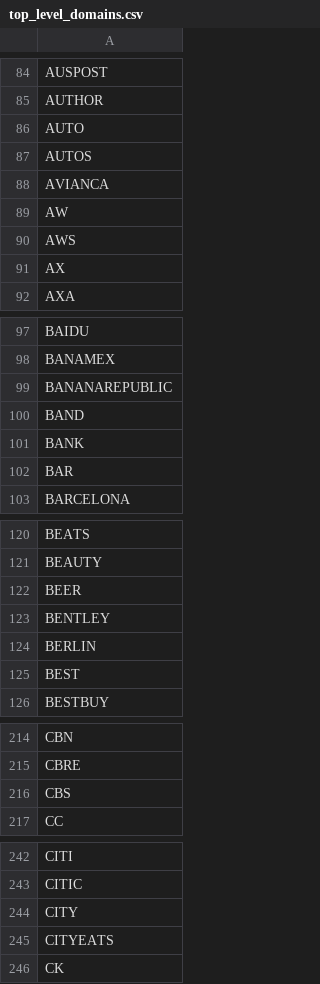
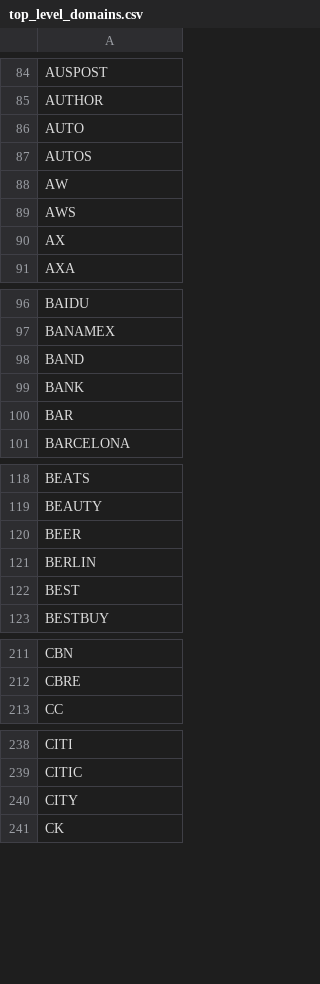
Before and after one commit to GJMcClintock/dbt_tld, a CSV file: seeds/top_level_domains.csv, drawn as a sheet; only a part is shown, gaps mark what is left out; the diff covers the shown part only.

```diff
--- a/seeds/top_level_domains.csv
+++ b/seeds/top_level_domains.csv
@@ -87,3 +87,2 @@ AUTO
 AUTOS
-AVIANCA
 AW
@@ -98,3 +97,2 @@ BAIDU
 BANAMEX
-BANANAREPUBLIC
 BAND
@@ -122,3 +120,2 @@ BEAUTY
 BEER
-BENTLEY
 BERLIN
@@ -215,3 +212,2 @@ CBN
 CBRE
-CBS
 CC
@@ -244,3 +240,2 @@ CITIC
 CITY
-CITYEATS
 CK
```
Also changed, not shown: 22 removed rows elsewhere in this file.
